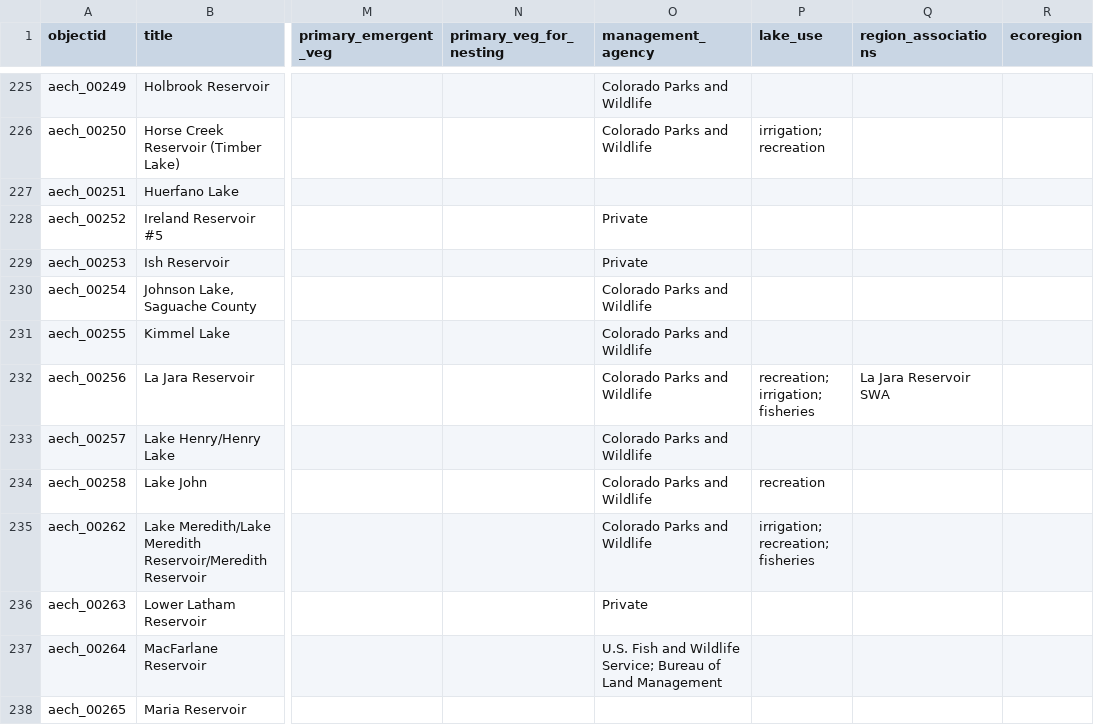
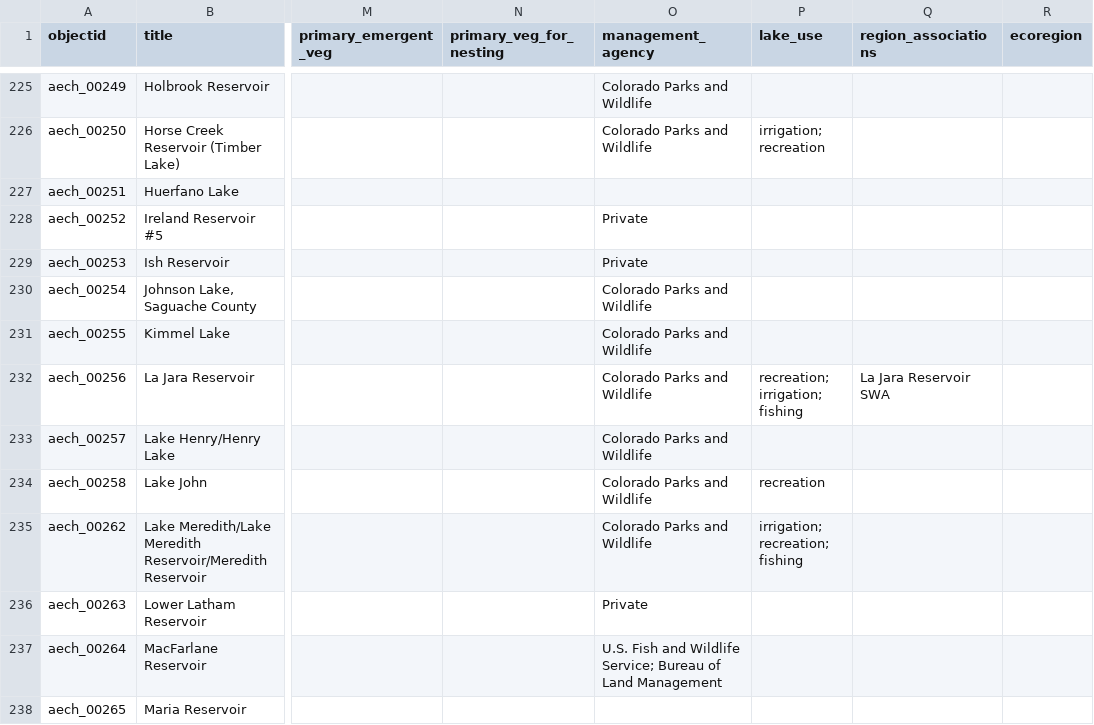
Before and after one commit to thecdil/grebe-lakes, a CSV file: _data/grebe-lake-table.csv, drawn as a sheet; only a part is shown, gaps mark what is left out; the diff covers the shown part only; the diff names each change by its address in the sheet, - before the commit and + after, or states it on an @@ line.

Commit message:
refine lake table

```diff
--- a/_data/grebe-lake-table.csv
+++ b/_data/grebe-lake-table.csv
-P232 (lake_use): recreation; irrigation; fisheries
+P232 (lake_use): recreation; irrigation; fishing
-P235 (lake_use): irrigation; recreation; fisheries
+P235 (lake_use): irrigation; recreation; fishing
```
Also changed, not shown: 38 edited cells elsewhere in this file, 1 other file.
